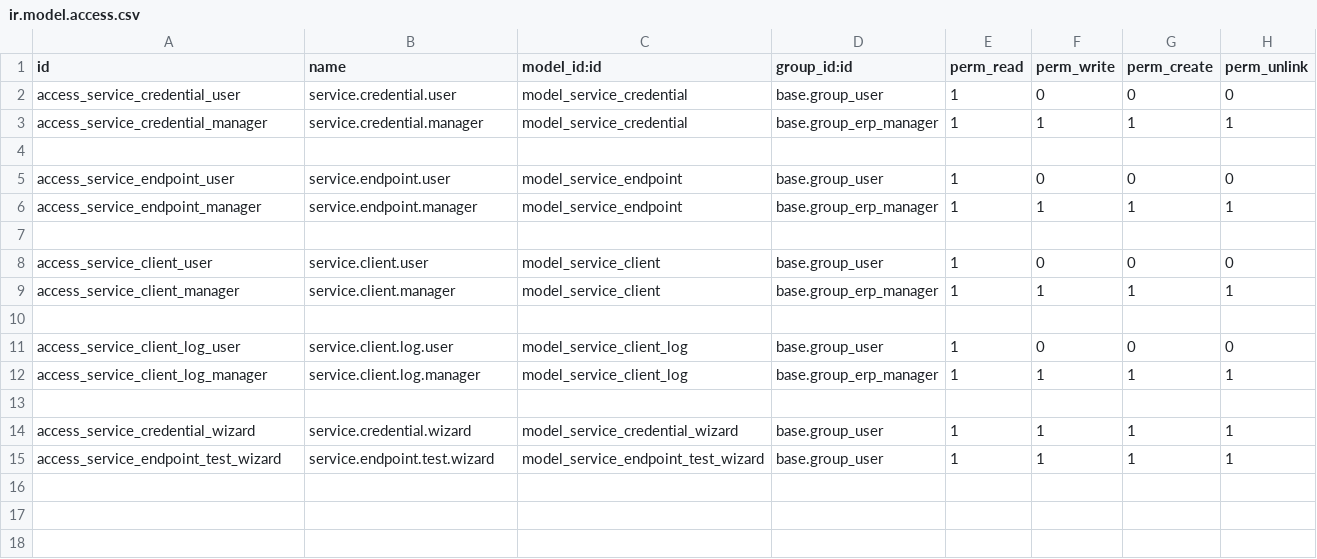
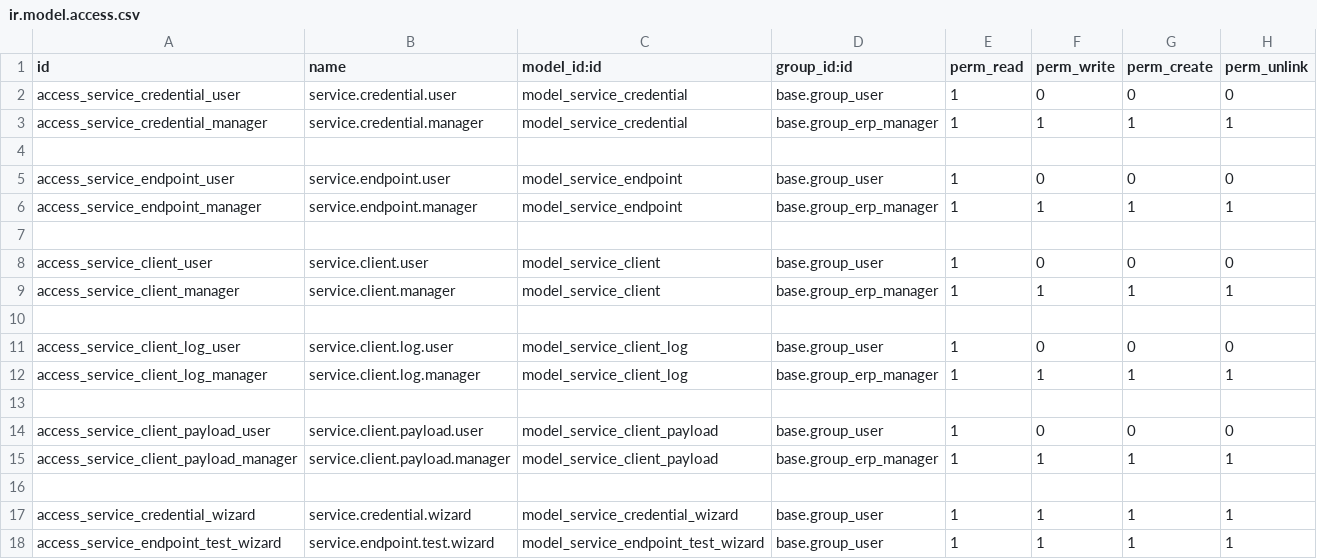
Before and after one commit to agusramdan/addons_oidc, a CSV file: amr_service_client/security/ir.model.access.csv, drawn as a sheet; the diff names each change by its address in the sheet, - before the commit and + after, or states it on an @@ line.

Commit message:
amr_service_client

```diff
--- a/amr_service_client/security/ir.model.access.csv
+++ b/amr_service_client/security/ir.model.access.csv
+row 14: access_service_client_payload_user | service.client.payload.user | model_service_client_payload | base.group_user | 1 | 0 | 0 | 0
+row 15: access_service_client_payload_manager | service.client.payload.manager | model_service_client_payload | base.group_erp_manager | 1 | 1 | 1 | 1
+row 16: (empty)
```
Also changed, not shown: 8 other files.
